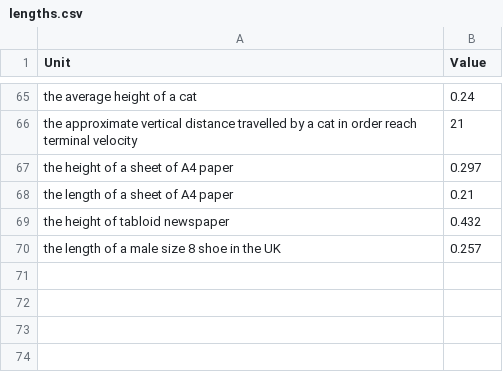
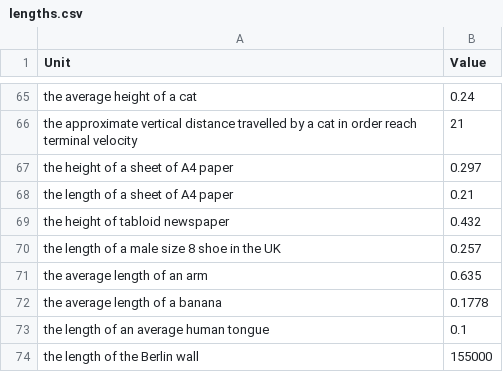
Before and after one commit to jacobpennington821/measurementbot, a CSV file: data/lengths.csv, drawn as a sheet; only a part is shown, gaps mark what is left out; the diff names each change by its address in the sheet, - before the commit and + after, or states it on an @@ line.

```diff
--- a/data/lengths.csv
+++ b/data/lengths.csv
+row 71: the average length of an arm | 0.635
+row 72: the average length of a banana | 0.1778
+row 73: the length of an average human tongue | 0.1
+row 74: the length of the Berlin wall | 155000
```
Also changed, not shown: data/times.csv.
